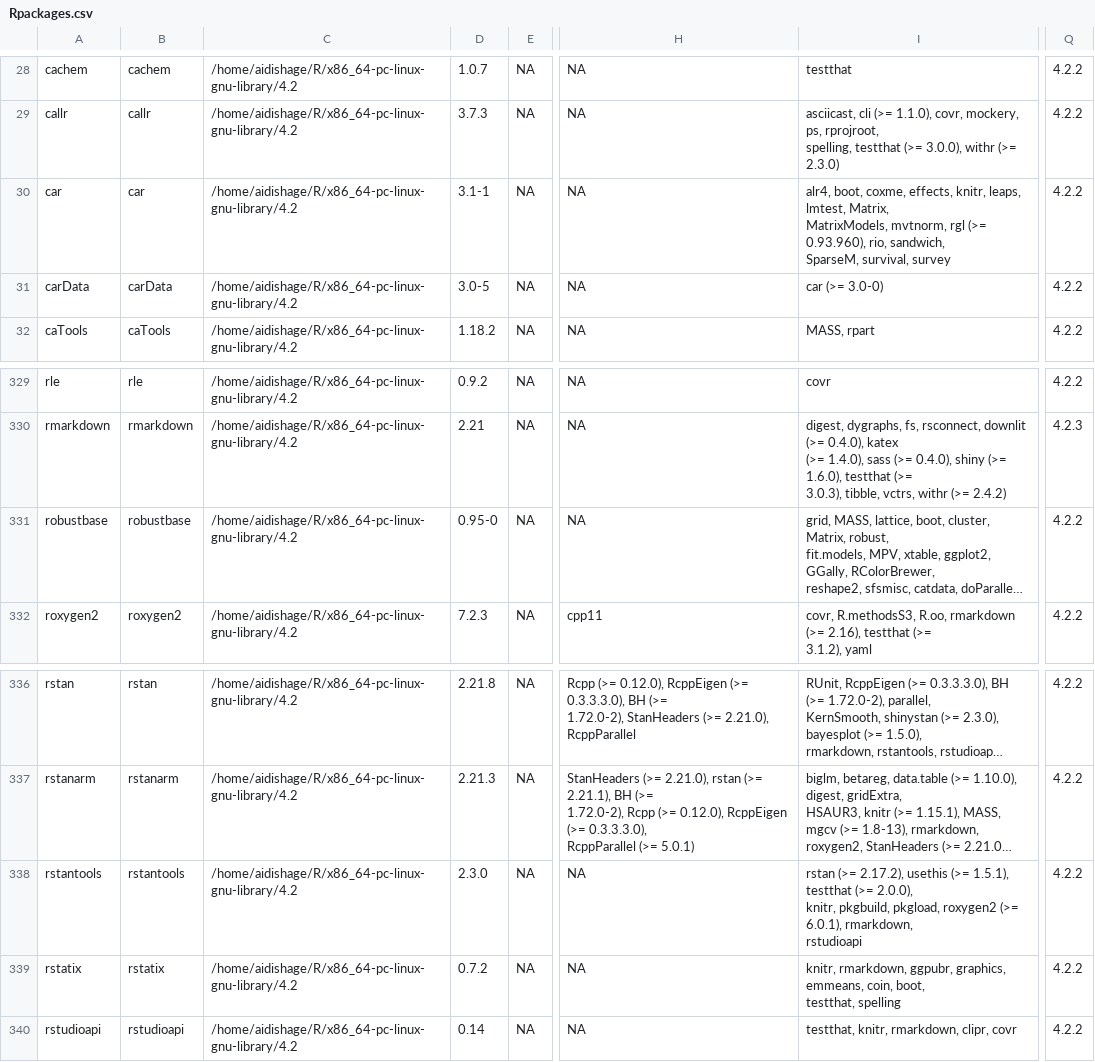
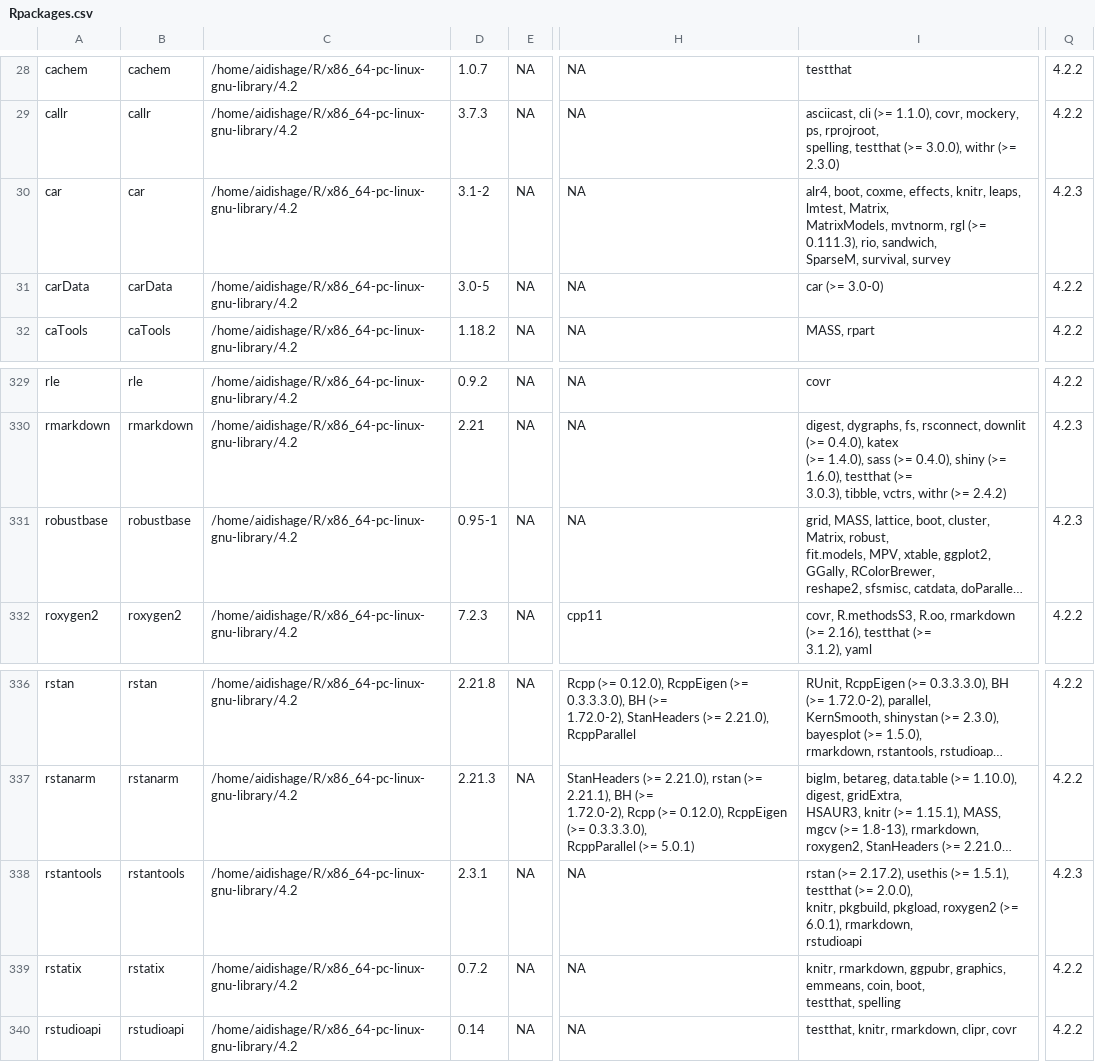
Before and after one commit to Song921012/myenv, a CSV file: Rpackages.csv, drawn as a sheet; only a part is shown, gaps mark what is left out; long unchanged cells end in …; the diff names each change by its address in the sheet, - before the commit and + after, or states it on an @@ line.

```diff
--- a/Rpackages.csv
+++ b/Rpackages.csv
-D30: 3.1-1
+D30: 3.1-2
-I30: …rgl (>= 0.93.960), rio, sandwich,…
+I30: …rgl (>= 0.111.3), rio, sandwich,…
-Q30: 4.2.2
+Q30: 4.2.3
-D331: 0.95-0
+D331: 0.95-1
-Q331: 4.2.2
+Q331: 4.2.3
-D338: 2.3.0
+D338: 2.3.1
-Q338: 4.2.2
+Q338: 4.2.3
```
Also changed, not shown: 3 other files.
